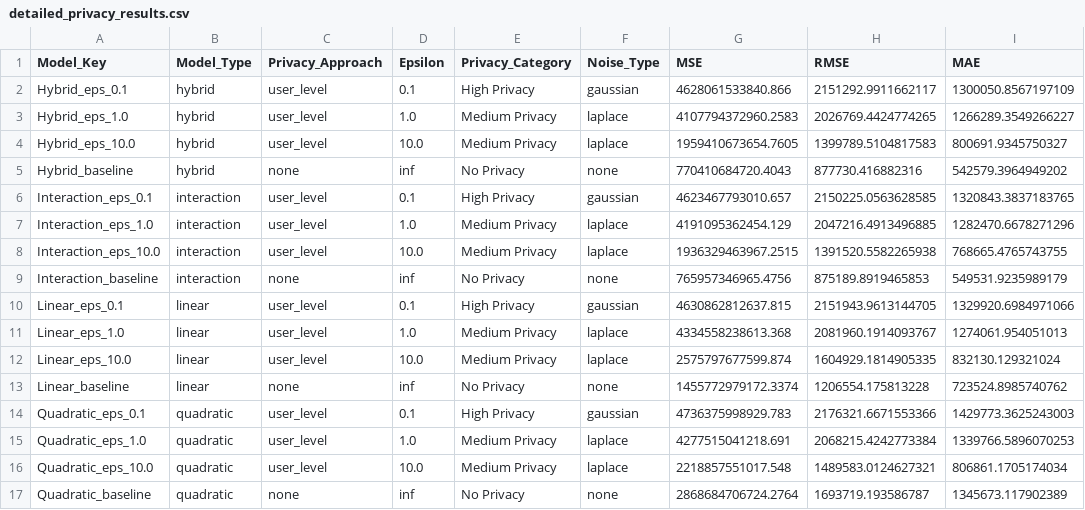
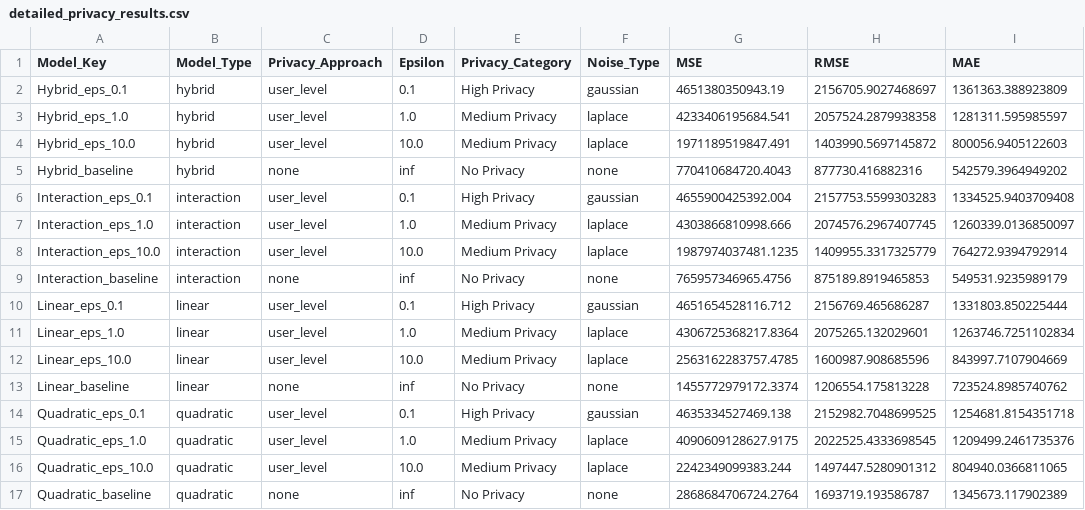
Before and after one commit to yuukomi/Different_Privacy, a CSV file: detailed_privacy_results.csv, drawn as a sheet.

```diff
--- a/detailed_privacy_results.csv
+++ b/detailed_privacy_results.csv
@@ -1,17 +1,17 @@
 Model_Key,Model_Type,Privacy_Approach,Epsilon,Privacy_Category,Noise_Type,MSE,RMSE,MAE
-Hybrid_eps_0.1,hybrid,user_level,0.1,High Privacy,gaussian,4628061533840.866,2151292.9911662117,1300050.8567197109
-Hybrid_eps_1.0,hybrid,user_level,1.0,Medium Privacy,laplace,4107794372960.2583,2026769.4424774265,1266289.3549266227
-Hybrid_eps_10.0,hybrid,user_level,10.0,Medium Privacy,laplace,1959410673654.7605,1399789.5104817583,800691.9345750327
+Hybrid_eps_0.1,hybrid,user_level,0.1,High Privacy,gaussian,4651380350943.19,2156705.9027468697,1361363.388923809
+Hybrid_eps_1.0,hybrid,user_level,1.0,Medium Privacy,laplace,4233406195684.541,2057524.2879938358,1281311.595985597
+Hybrid_eps_10.0,hybrid,user_level,10.0,Medium Privacy,laplace,1971189519847.491,1403990.5697145872,800056.9405122603
 Hybrid_baseline,hybrid,none,inf,No Privacy,none,770410684720.4043,877730.416882316,542579.3964949202
-Interaction_eps_0.1,interaction,user_level,0.1,High Privacy,gaussian,4623467793010.657,2150225.0563628585,1320843.3837183765
-Interaction_eps_1.0,interaction,user_level,1.0,Medium Privacy,laplace,4191095362454.129,2047216.4913496885,1282470.6678271296
-Interaction_eps_10.0,interaction,user_level,10.0,Medium Privacy,laplace,1936329463967.2515,1391520.5582265938,768665.4765743755
+Interaction_eps_0.1,interaction,user_level,0.1,High Privacy,gaussian,4655900425392.004,2157753.5599303283,1334525.9403709408
+Interaction_eps_1.0,interaction,user_level,1.0,Medium Privacy,laplace,4303866810998.666,2074576.2967407745,1260339.0136850097
+Interaction_eps_10.0,interaction,user_level,10.0,Medium Privacy,laplace,1987974037481.1235,1409955.3317325779,764272.9394792914
 Interaction_baseline,interaction,none,inf,No Privacy,none,765957346965.4756,875189.8919465853,549531.9235989179
-Linear_eps_0.1,linear,user_level,0.1,High Privacy,gaussian,4630862812637.815,2151943.9613144705,1329920.6984971066
-Linear_eps_1.0,linear,user_level,1.0,Medium Privacy,laplace,4334558238613.368,2081960.1914093767,1274061.954051013
-Linear_eps_10.0,linear,user_level,10.0,Medium Privacy,laplace,2575797677599.874,1604929.1814905335,832130.129321024
+Linear_eps_0.1,linear,user_level,0.1,High Privacy,gaussian,4651654528116.712,2156769.465686287,1331803.850225444
+Linear_eps_1.0,linear,user_level,1.0,Medium Privacy,laplace,4306725368217.8364,2075265.132029601,1263746.7251102834
+Linear_eps_10.0,linear,user_level,10.0,Medium Privacy,laplace,2563162283757.4785,1600987.908685596,843997.7107904669
 Linear_baseline,linear,none,inf,No Privacy,none,1455772979172.3374,1206554.175813228,723524.8985740762
-Quadratic_eps_0.1,quadratic,user_level,0.1,High Privacy,gaussian,4736375998929.783,2176321.6671553366,1429773.3625243003
-Quadratic_eps_1.0,quadratic,user_level,1.0,Medium Privacy,laplace,4277515041218.691,2068215.4242773384,1339766.5896070253
-Quadratic_eps_10.0,quadratic,user_level,10.0,Medium Privacy,laplace,2218857551017.548,1489583.0124627321,806861.1705174034
+Quadratic_eps_0.1,quadratic,user_level,0.1,High Privacy,gaussian,4635334527469.138,2152982.7048699525,1254681.8154351718
+Quadratic_eps_1.0,quadratic,user_level,1.0,Medium Privacy,laplace,4090609128627.9175,2022525.4333698545,1209499.2461735376
+Quadratic_eps_10.0,quadratic,user_level,10.0,Medium Privacy,laplace,2242349099383.244,1497447.5280901312,804940.0366811065
 Quadratic_baseline,quadratic,none,inf,No Privacy,none,2868684706724.2764,1693719.193586787,1345673.117902389
```
Also changed, not shown: 5 other files.
